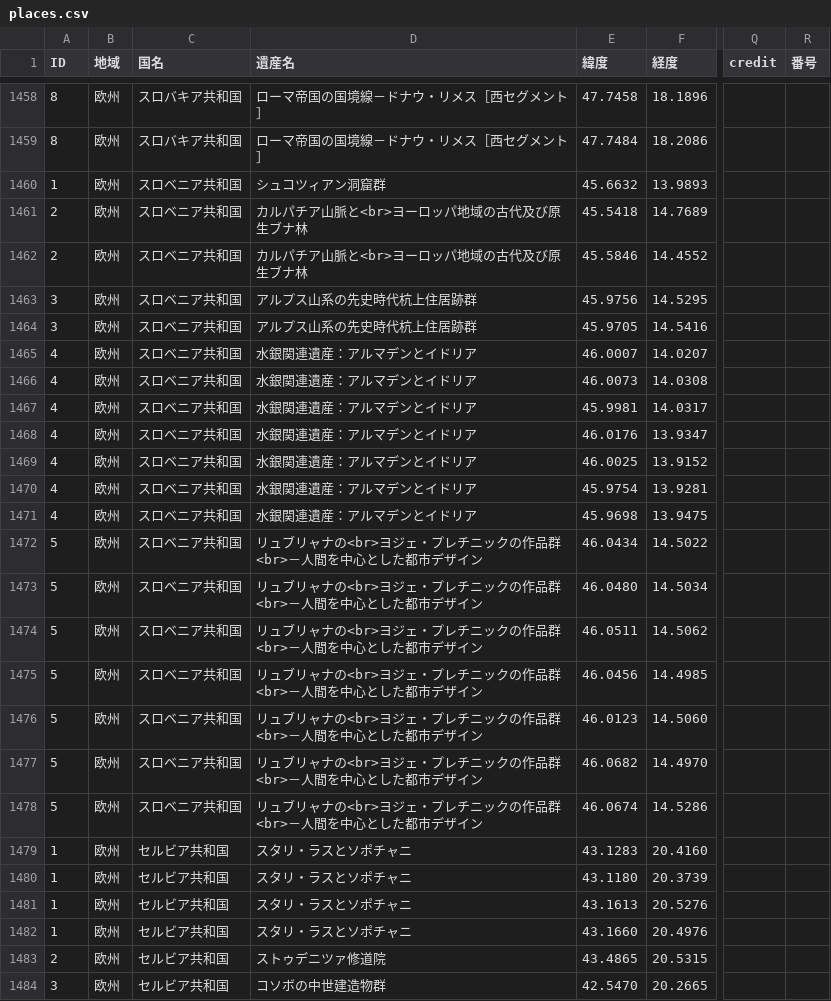
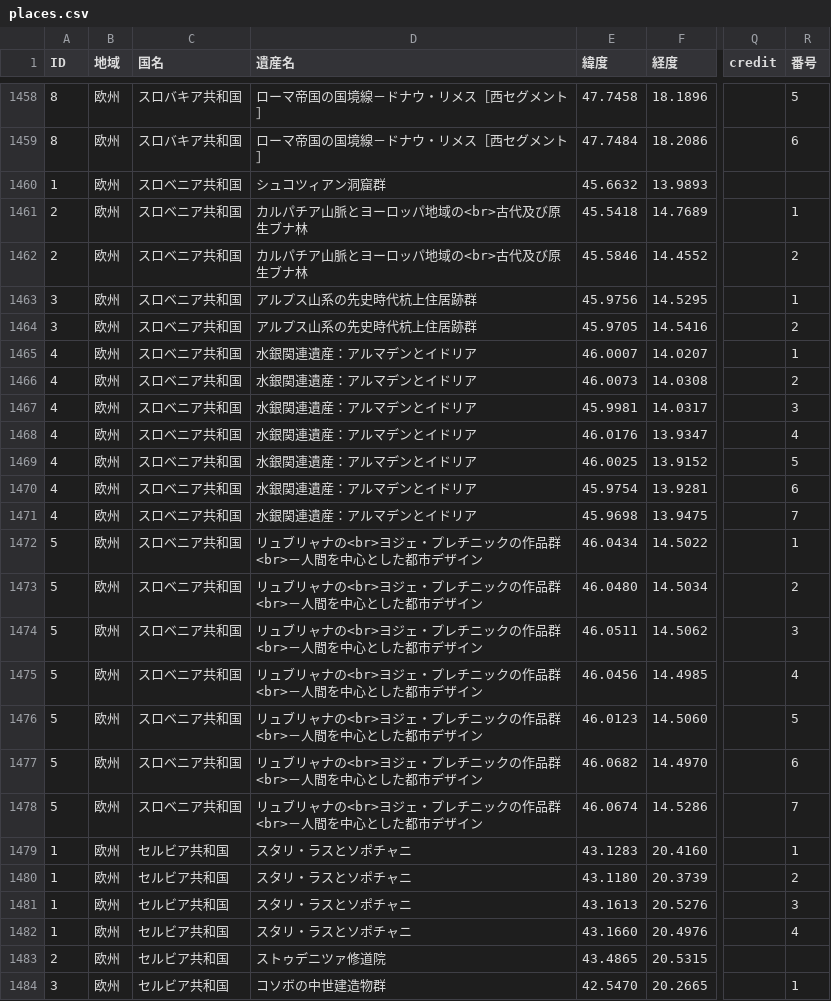
Before and after one commit to hyukis1867/World-Heritage-map, a CSV file: places.csv, drawn as a sheet; only a part is shown, gaps mark what is left out; the diff covers the shown part only; the diff names each change by its address in the sheet, - before the commit and + after, or states it on an @@ line.

```diff
--- a/places.csv
+++ b/places.csv
-R1458 (番号): (empty)
+R1458 (番号): 5
-R1459 (番号): (empty)
+R1459 (番号): 6
-D1461:D1462 (遺産名): カルパチア山脈と<br>ヨーロッパ地域の古代及び原生ブナ林
+D1461:D1462 (遺産名): カルパチア山脈とヨーロッパ地域の<br>古代及び原生ブナ林
-R1461 (番号): (empty)
+R1461 (番号): 1
-R1462 (番号): (empty)
+R1462 (番号): 2
-R1463 (番号): (empty)
+R1463 (番号): 1
-R1464 (番号): (empty)
+R1464 (番号): 2
-R1465 (番号): (empty)
+R1465 (番号): 1
-R1466 (番号): (empty)
+R1466 (番号): 2
-R1467 (番号): (empty)
+R1467 (番号): 3
-R1468 (番号): (empty)
+R1468 (番号): 4
-R1469 (番号): (empty)
+R1469 (番号): 5
-R1470 (番号): (empty)
+R1470 (番号): 6
-R1471 (番号): (empty)
+R1471 (番号): 7
-R1472 (番号): (empty)
+R1472 (番号): 1
-R1473 (番号): (empty)
+R1473 (番号): 2
-R1474 (番号): (empty)
+R1474 (番号): 3
-R1475 (番号): (empty)
+R1475 (番号): 4
-R1476 (番号): (empty)
+R1476 (番号): 5
-R1477 (番号): (empty)
+R1477 (番号): 6
-R1478 (番号): (empty)
+R1478 (番号): 7
-R1479 (番号): (empty)
+R1479 (番号): 1
-R1480 (番号): (empty)
+R1480 (番号): 2
-R1481 (番号): (empty)
+R1481 (番号): 3
-R1482 (番号): (empty)
+R1482 (番号): 4
-R1484 (番号): (empty)
+R1484 (番号): 1
```
Also changed, not shown: 81 edited cells elsewhere in this file.
